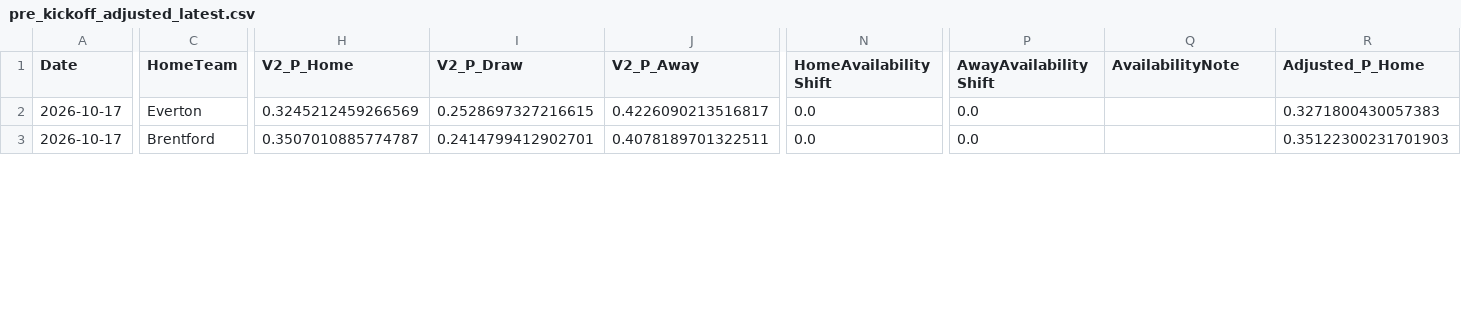
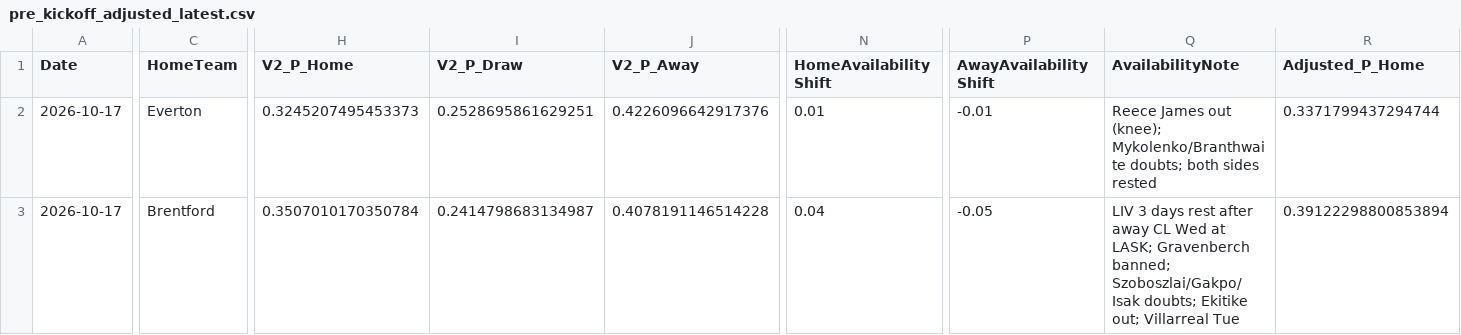
Before and after one commit to mkcesc1988/epl-prediction-engine, a CSV file: data/processed/pre_kickoff_adjusted_latest.csv, drawn as a sheet; only a part is shown, gaps mark what is left out; the diff covers the shown part only; the diff names each change by its address in the sheet, - before the commit and + after, or states it on an @@ line.

```diff
--- a/data/processed/pre_kickoff_adjusted_latest.csv
+++ b/data/processed/pre_kickoff_adjusted_latest.csv
-H2 (V2_P_Home): 0.3245212459266569
+H2 (V2_P_Home): 0.3245207495453373
-I2 (V2_P_Draw): 0.2528697327216615
+I2 (V2_P_Draw): 0.2528695861629251
-J2 (V2_P_Away): 0.4226090213516817
+J2 (V2_P_Away): 0.4226096642917376
-N2 (HomeAvailabilityShift): 0.0
+N2 (HomeAvailabilityShift): 0.01
-P2 (AwayAvailabilityShift): 0.0
+P2 (AwayAvailabilityShift): -0.01
-Q2 (AvailabilityNote): (empty)
+Q2 (AvailabilityNote): Reece James out (knee); Mykolenko/Branthwaite doubts; both sides rested
-R2 (Adjusted_P_Home): 0.3271800430057383
+R2 (Adjusted_P_Home): 0.3371799437294744
-H3 (V2_P_Home): 0.3507010885774787
+H3 (V2_P_Home): 0.3507010170350784
-I3 (V2_P_Draw): 0.2414799412902701
+I3 (V2_P_Draw): 0.2414798683134987
-J3 (V2_P_Away): 0.4078189701322511
+J3 (V2_P_Away): 0.4078191146514228
-N3 (HomeAvailabilityShift): 0.0
+N3 (HomeAvailabilityShift): 0.04
-P3 (AwayAvailabilityShift): 0.0
+P3 (AwayAvailabilityShift): -0.05
-Q3 (AvailabilityNote): (empty)
+Q3 (AvailabilityNote): LIV 3 days rest after away CL Wed at LASK; Gravenberch banned; Szoboszlai/Gakpo/Isak doubts; Ekitike out; Villarreal Tue
-R3 (Adjusted_P_Home): 0.35122300231701903
+R3 (Adjusted_P_Home): 0.39122298800853894
```
Also changed, not shown: 88 edited cells elsewhere in this file, data/manual_availability_adjustments.csv.
